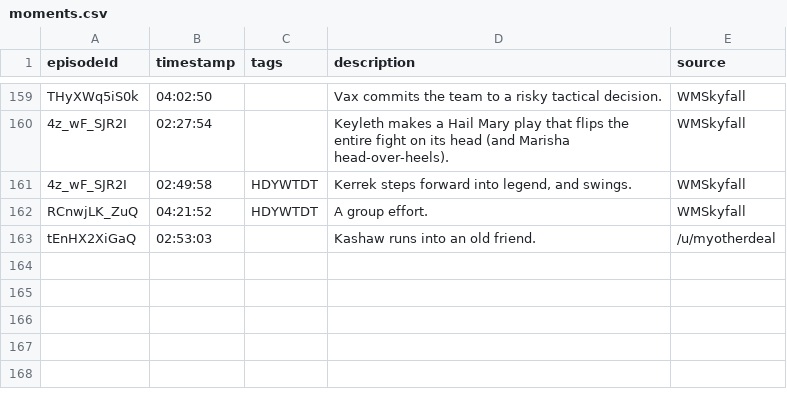
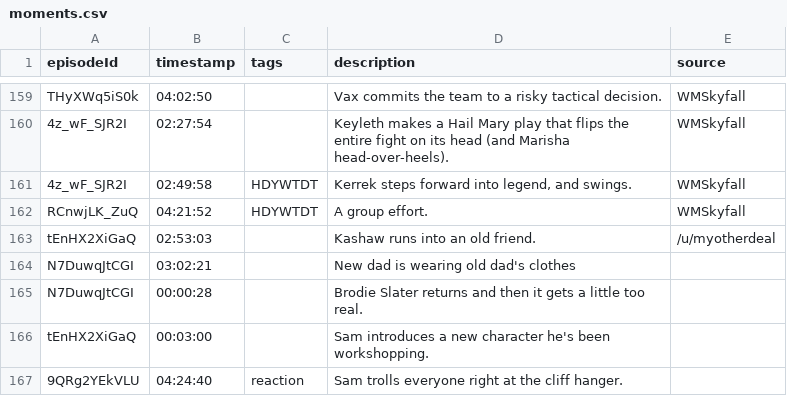
Before and after one commit to petertrotman/critrolemoments, a CSV file: data/moments.csv, drawn as a sheet; only a part is shown, gaps mark what is left out; the diff names each change by its address in the sheet, - before the commit and + after, or states it on an @@ line.

Commit message:
A few more Sam Riegel moments.
This covers the rise and fall of Brodie Slater, and some of the
other times Sam has trolled the rest of the cast.

```diff
--- a/data/moments.csv
+++ b/data/moments.csv
+row 164: N7DuwqJtCGI | 03:02:21 |  | New dad is wearing old dad's clothes
+row 165: N7DuwqJtCGI | 00:00:28 |  | Brodie Slater returns and then it gets a little too real.
+row 166: tEnHX2XiGaQ | 00:03:00 |  | Sam introduces a new character he's been workshopping.
+row 167: 9QRg2YEkVLU | 04:24:40 | reaction | Sam trolls everyone right at the cliff hanger.
```
